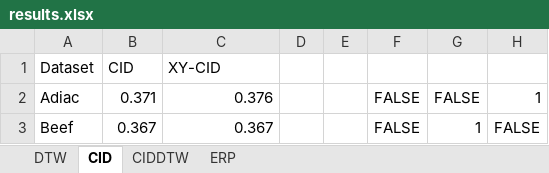
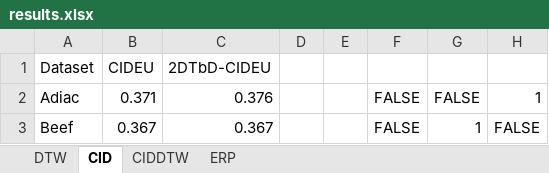
Before and after one commit to sdujicun/XY, an Excel workbook: result/results.xlsx, sheet CID, drawn as a sheet; only a part is shown; values as stored, in another font and other column widths than the file's, no borders; the diff names each change by its address in the sheet, - before the commit and + after, or states it on an @@ line.

```diff
--- a/result/results.xlsx (sheet CID)
+++ b/result/results.xlsx (sheet CID)
-B1: CID
+B1: CIDEU
-C1: XY-CID
+C1: 2DTbD-CIDEU
```
Also changed, not shown: sheet DTW, sheet CIDDTW, sheet ERP.
